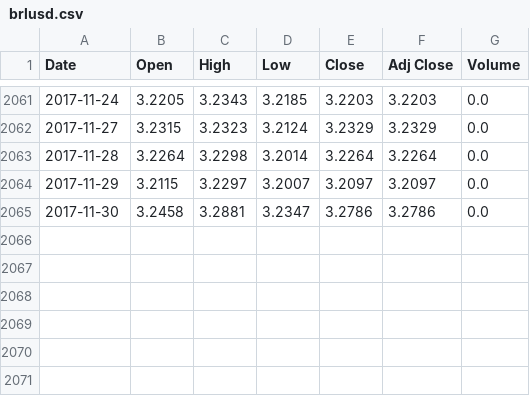
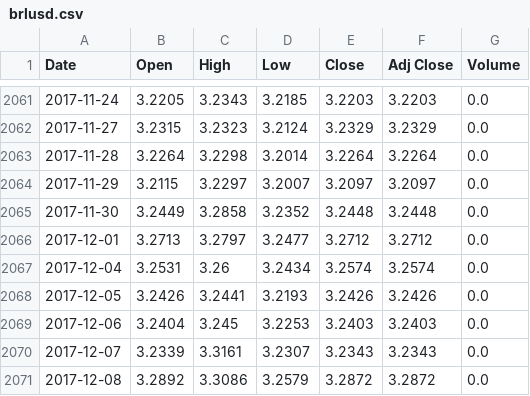
Before and after one commit to sudoFerraz/Kamaji-monitor, a CSV file: brlusd.csv, drawn as a sheet; only a part is shown, gaps mark what is left out.

```diff
--- a/brlusd.csv
+++ b/brlusd.csv
@@ -2064,2 +2064,8 @@ Date,Open,High,Low,Close,Adj Close,Volume
 2017-11-29,3.2115,3.2297,3.2007,3.2097,3.2097,0.0
-2017-11-30,3.2458,3.2881,3.2347,3.2786,3.2786,0.0
+2017-11-30,3.2449,3.2858,3.2352,3.2448,3.2448,0.0
+2017-12-01,3.2713,3.2797,3.2477,3.2712,3.2712,0.0
+2017-12-04,3.2531,3.26,3.2434,3.2574,3.2574,0.0
+2017-12-05,3.2426,3.2441,3.2193,3.2426,3.2426,0.0
+2017-12-06,3.2404,3.245,3.2253,3.2403,3.2403,0.0
+2017-12-07,3.2339,3.3161,3.2307,3.2343,3.2343,0.0
+2017-12-08,3.2892,3.3086,3.2579,3.2872,3.2872,0.0
```
Also changed, not shown: brl_usd_indicators.csv, 12 other files.
